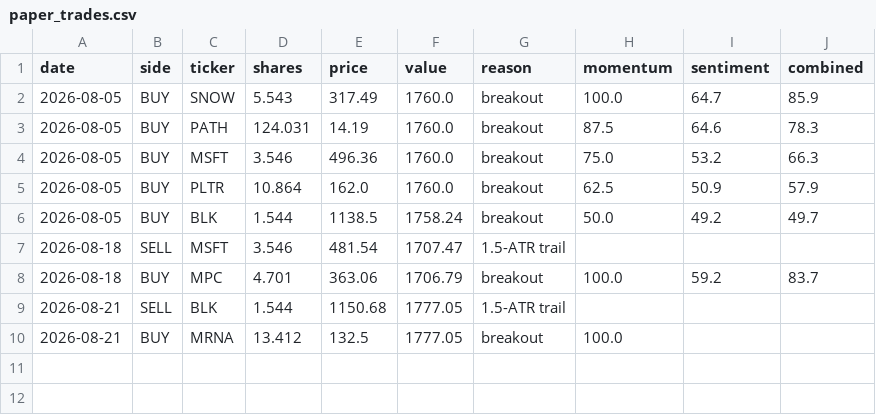
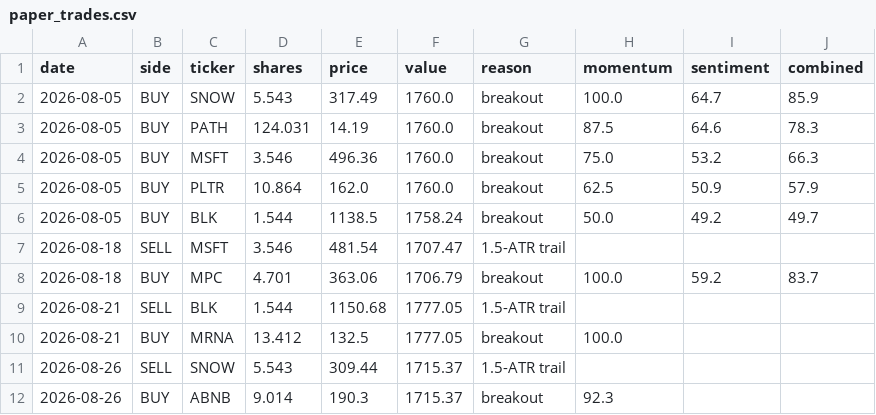
Before and after one commit to HYC1102/ATR-breakout-strategy, a CSV file: data/paper_trades.csv, drawn as a sheet.

```diff
--- a/data/paper_trades.csv
+++ b/data/paper_trades.csv
@@ -10 +10,3 @@ date,side,ticker,shares,price,value,reason,momentum,sentiment,combined
 2026-08-21,BUY,MRNA,13.412,132.5,1777.05,breakout,100.0,,
+2026-08-26,SELL,SNOW,5.543,309.44,1715.37,1.5-ATR trail,,,
+2026-08-26,BUY,ABNB,9.014,190.3,1715.37,breakout,92.3,,
```
Also changed, not shown: data/paper_equity.csv, 2 other files.
